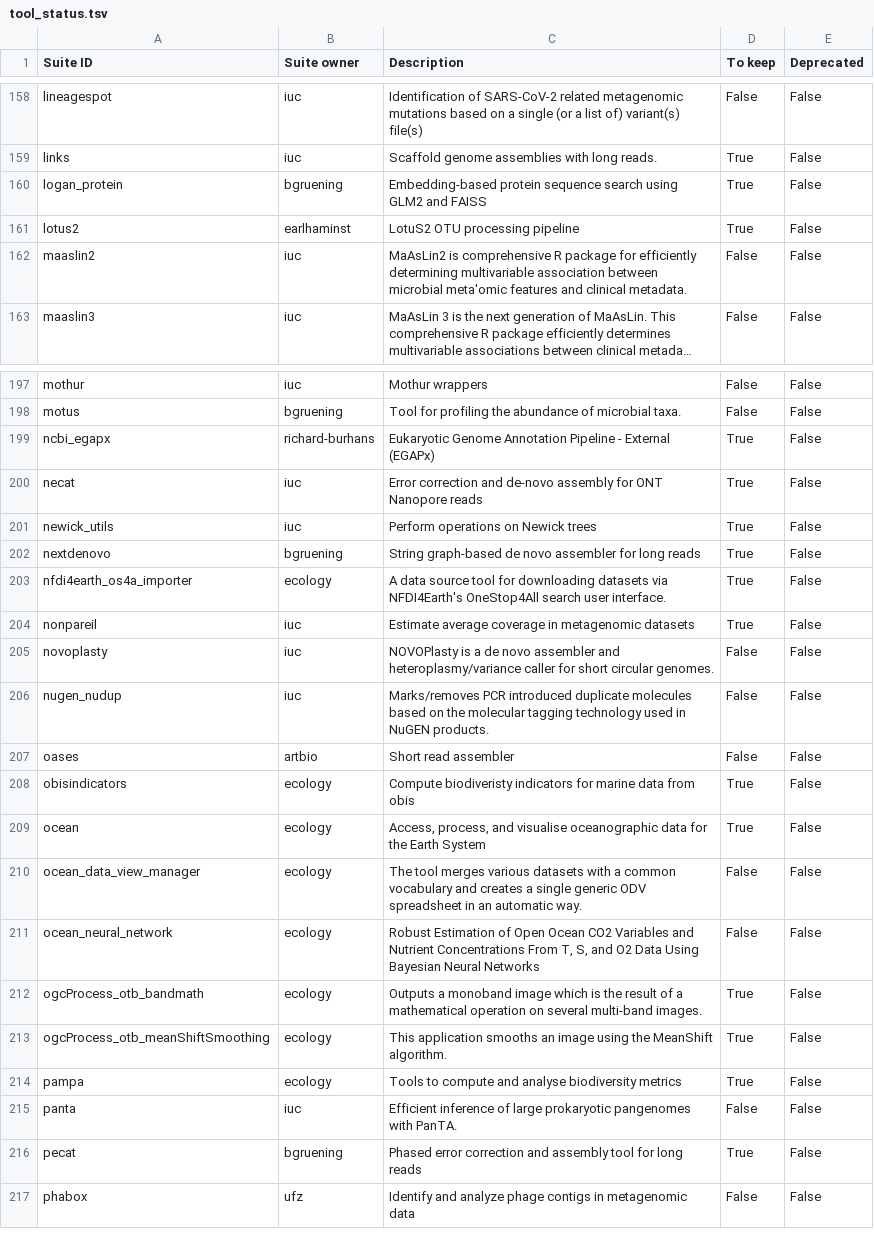
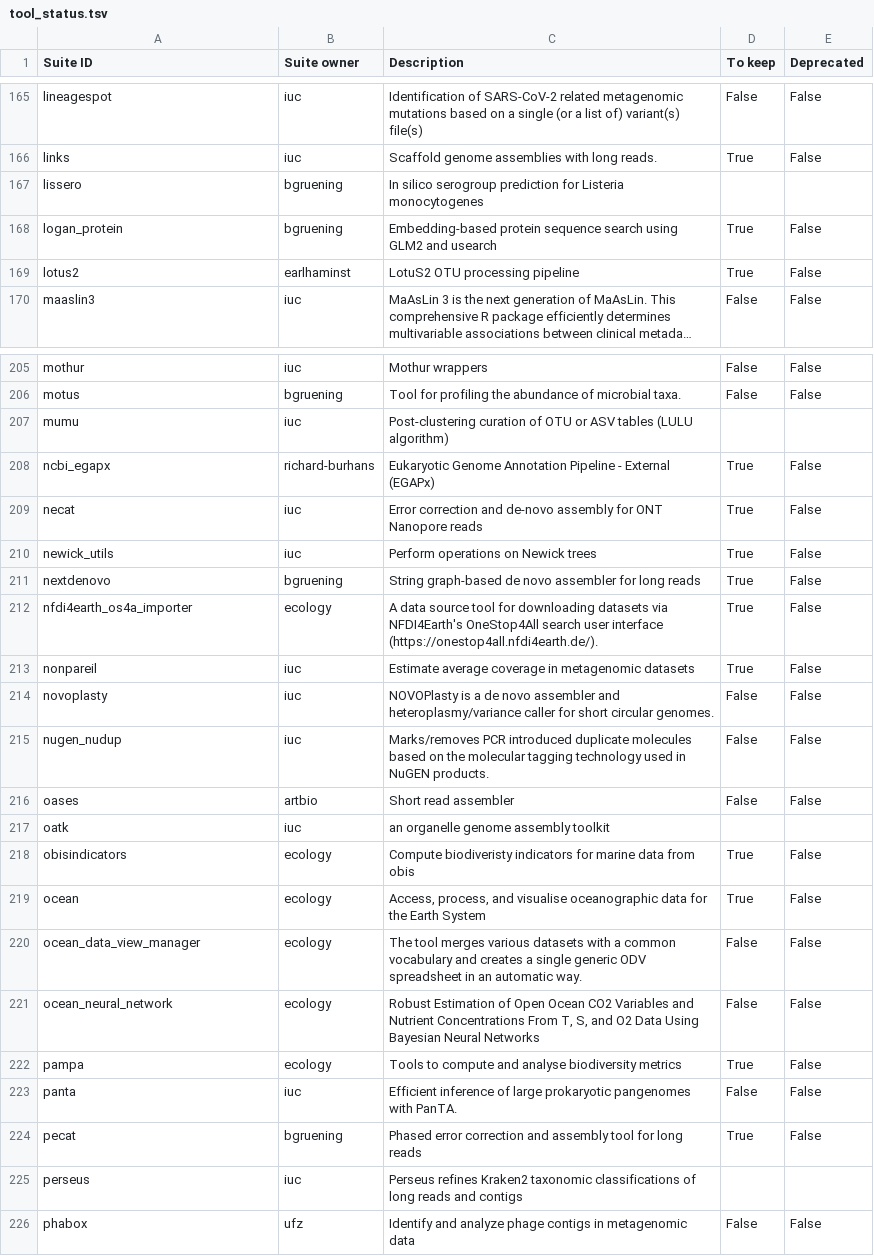
Before and after one commit to galaxyproject/galaxy_codex, a TSV file: communities/biodiversity/metadata/tool_status.tsv, drawn as a sheet; only a part is shown, gaps mark what is left out; long unchanged cells end in …; removed rows and columns are numbered as before the commit, all else as after; the diff covers the shown part only; the diff names each change by its address in the sheet, - before the commit and + after, or states it on an @@ line.

```diff
--- a/communities/biodiversity/metadata/tool_status.tsv
+++ b/communities/biodiversity/metadata/tool_status.tsv
+row 167: lissero | bgruening | In silico serogroup prediction for Listeria monocytogenes
-C168 (Description): …GLM2 and FAISS
+C168 (Description): …GLM2 and usearch
-row 162: maaslin2 | iuc | MaAsLin2 is comprehensive R package for efficiently determining multivariable association between microbial meta'omic features and clinical metadata. | False | False
+row 207: mumu | iuc | Post-clustering curation of OTU or ASV tables (LULU algorithm)
-C212 (Description): …search user interface.
+C212 (Description): …search user interface (https://onestop4all.nfdi4earth.de/).
+row 217: oatk | iuc | an organelle genome assembly toolkit
-row 212: ogcProcess_otb_bandmath | ecology | Outputs a monoband image which is the result of a mathematical operation on several multi-band images. | True | False
-row 213: ogcProcess_otb_meanShiftSmoothing | ecology | This application smooths an image using the MeanShift algorithm. | True | False
+row 225: perseus | iuc | Perseus refines Kraken2 taxonomic classifications of long reads and contigs
```
Also changed, not shown: 13 added rows, 5 removed rows and 1 edited cell elsewhere in this file, communities/biodiversity/resources/curated_tools.tsv, communities/biodiversity/resources/curated_tools_w_biotools.tsv, 52 other files.
